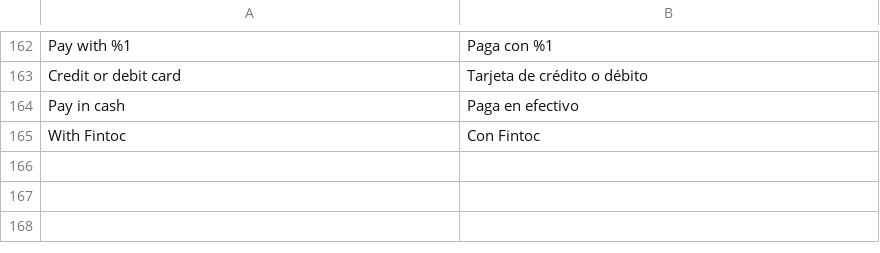
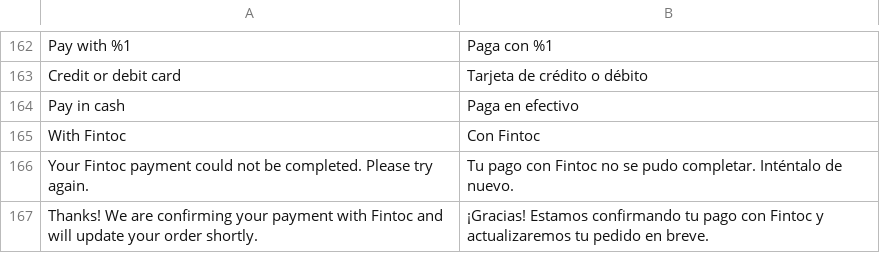
Before and after one commit to fintoc-com/magento, a CSV file: i18n/es_CL.csv, drawn as a sheet; only a part is shown, gaps mark what is left out; the diff names each change by its address in the sheet, - before the commit and + after, or states it on an @@ line.

Commit message:
[PAY-10529]: Proteger en Magento las órdenes con pago pendiente hasta que se confirmen o venzan (#11)

```diff
--- a/i18n/es_CL.csv
+++ b/i18n/es_CL.csv
+row 166: Your Fintoc payment could not be completed. Please try again. | Tu pago con Fintoc no se pudo completar. Inténtalo de nuevo.
+row 167: Thanks! We are confirming your payment with Fintoc and will update your order shortly. | ¡Gracias! Estamos confirmando tu pago con Fintoc y actualizaremos tu pedido en breve.
```
Also changed, not shown: i18n/es_MX.csv, 5 other files.
